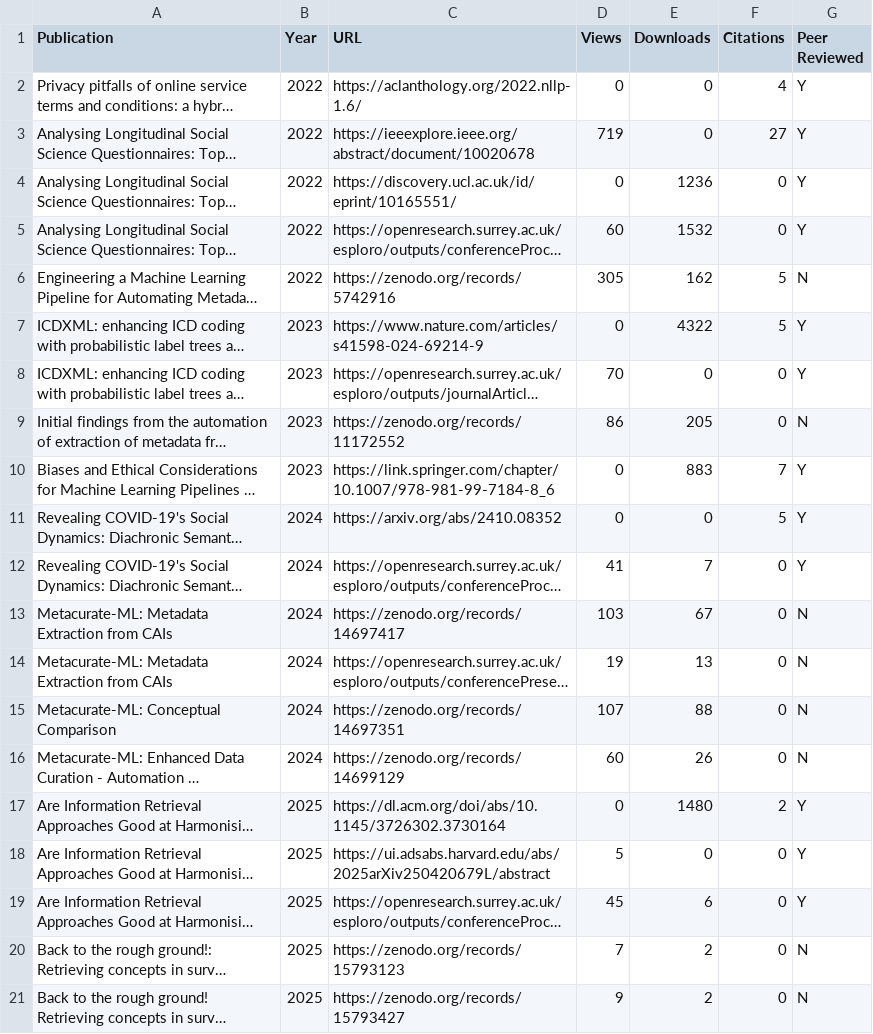
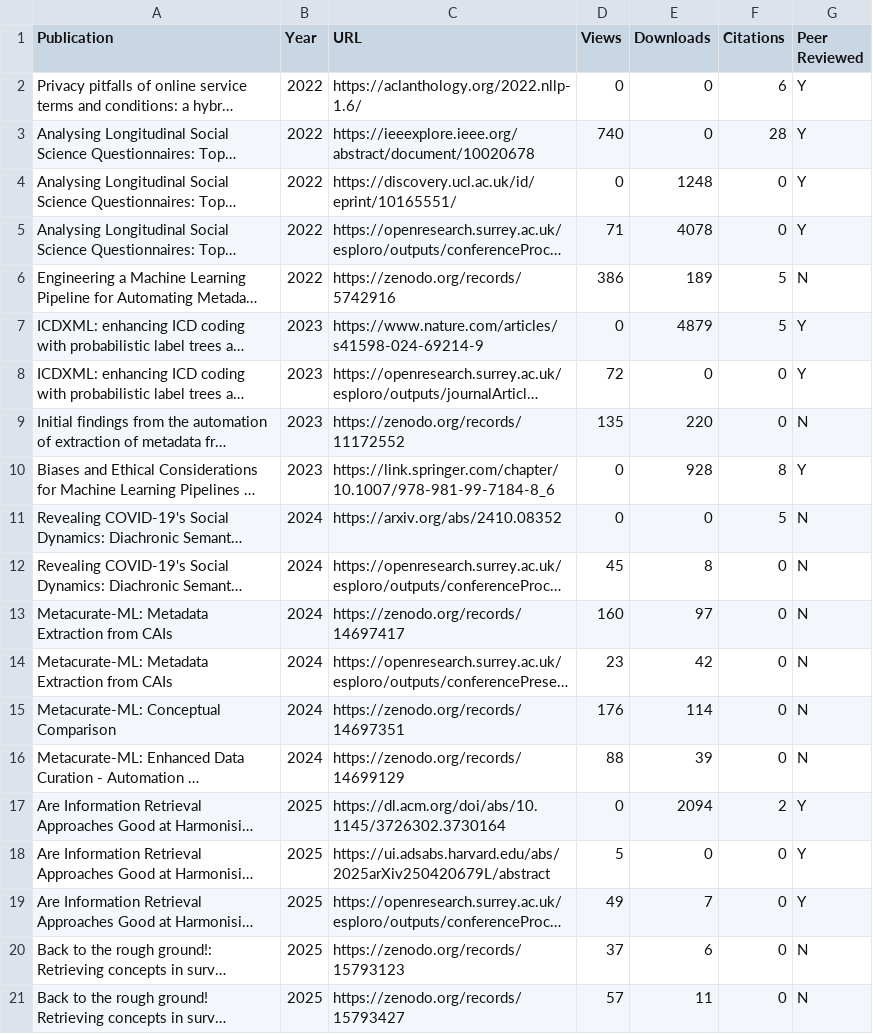
Before and after one commit to spuddybike/metadata-automation, a CSV file: outputs.csv, drawn as a sheet; only a part is shown; long unchanged cells end in …; the diff covers the shown part only; the diff names each change by its address in the sheet, - before the commit and + after, or states it on an @@ line.

Commit message:
Update outputs.csv

```diff
--- a/outputs.csv
+++ b/outputs.csv
-F2 (Citations): 4
+F2 (Citations): 6
-D3 (Views): 719
+D3 (Views): 740
-F3 (Citations): 27
+F3 (Citations): 28
-E4 (Downloads): 1236
+E4 (Downloads): 1248
-D5 (Views): 60
+D5 (Views): 71
-E5 (Downloads): 1532
+E5 (Downloads): 4078
-D6 (Views): 305
+D6 (Views): 386
-E6 (Downloads): 162
+E6 (Downloads): 189
-E7 (Downloads): 4322
+E7 (Downloads): 4879
-D8 (Views): 70
+D8 (Views): 72
-D9 (Views): 86
+D9 (Views): 135
-E9 (Downloads): 205
+E9 (Downloads): 220
-E10 (Downloads): 883
+E10 (Downloads): 928
-F10 (Citations): 7
+F10 (Citations): 8
-G11:G12 (Peer Reviewed): Y
+G11:G12 (Peer Reviewed): N
-D12 (Views): 41
+D12 (Views): 45
-E12 (Downloads): 7
+E12 (Downloads): 8
-D13 (Views): 103
+D13 (Views): 160
-E13 (Downloads): 67
+E13 (Downloads): 97
-D14 (Views): 19
+D14 (Views): 23
-E14 (Downloads): 13
+E14 (Downloads): 42
-D15 (Views): 107
+D15 (Views): 176
-E15 (Downloads): 88
+E15 (Downloads): 114
-D16 (Views): 60
+D16 (Views): 88
-E16 (Downloads): 26
+E16 (Downloads): 39
-E17 (Downloads): 1480
+E17 (Downloads): 2094
-D19 (Views): 45
+D19 (Views): 49
-E19 (Downloads): 6
+E19 (Downloads): 7
-D20 (Views): 7
+D20 (Views): 37
-E20 (Downloads): 2
+E20 (Downloads): 6
-D21 (Views): 9
+D21 (Views): 57
-E21 (Downloads): 2
+E21 (Downloads): 11
```
Also changed, not shown: 1 added row and 8 edited cells elsewhere in this file.
